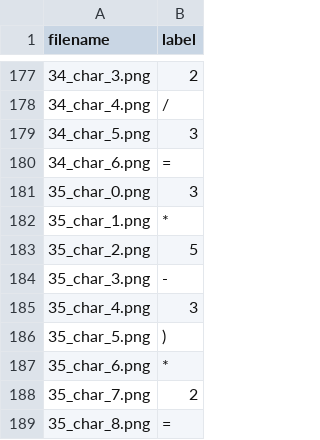
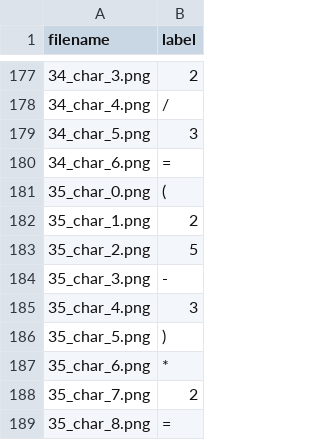
Before and after one commit to Downquark7/MISS, a CSV file: labels.csv, drawn as a sheet; only a part is shown, gaps mark what is left out.

Commit message:
Refine error logging and update label values.
Simplified error logging format in `training_data_test.py` to enhance readability. Adjusted incorrect labels in `labels.csv` to ensure data accuracy for training and testing.

```diff
--- a/labels.csv
+++ b/labels.csv
@@ -180,4 +180,4 @@ filename,label
 34_char_6.png,=
-35_char_0.png,3
-35_char_1.png,*
+35_char_0.png,(
+35_char_1.png,2
 35_char_2.png,5
```
Also changed, not shown: 1 other file.
